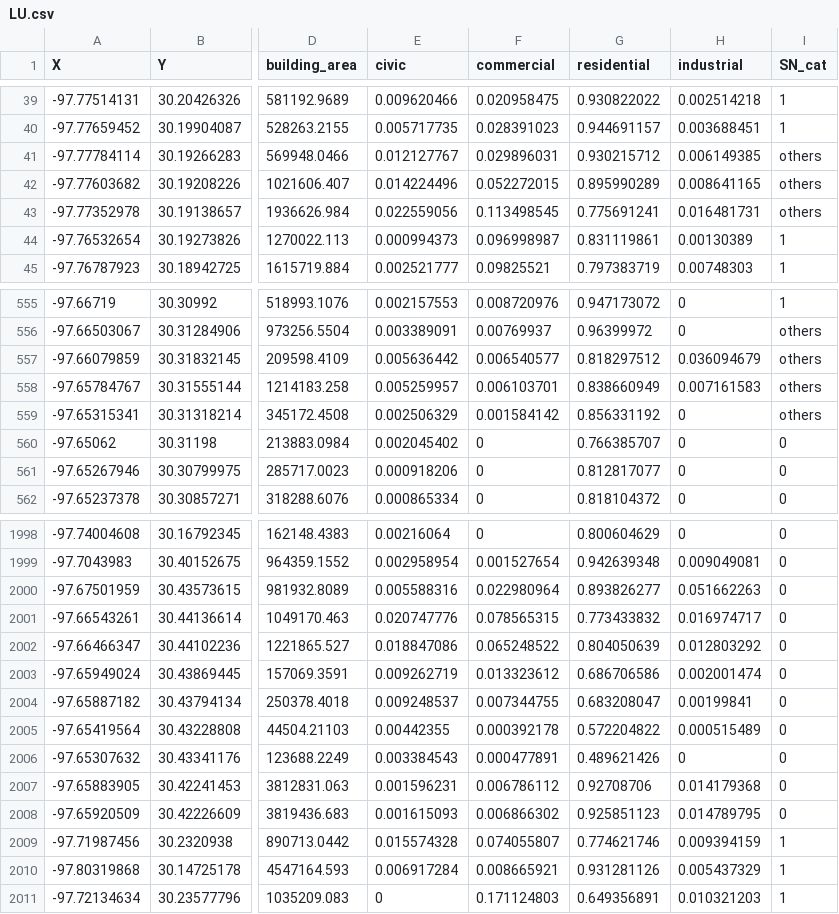
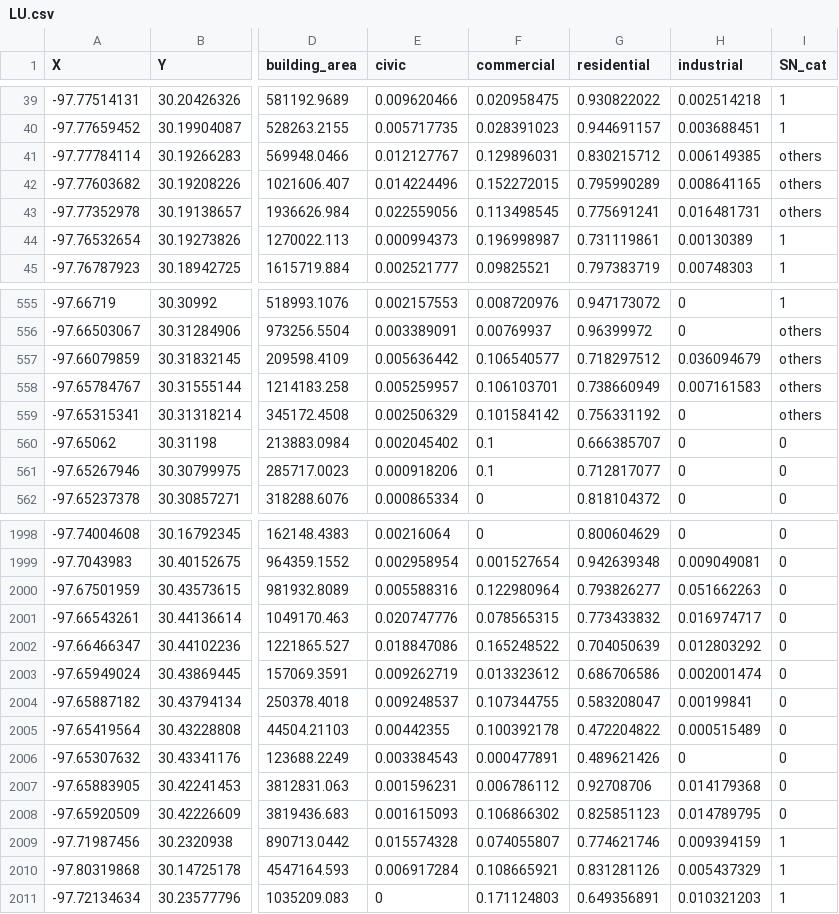
Before and after one commit to cathyxuhyx/MUSA801-Web-App, a CSV file: data/LU.csv, drawn as a sheet; only a part is shown, gaps mark what is left out; the diff covers the shown part only; the diff names each change by its address in the sheet, - before the commit and + after, or states it on an @@ line.

```diff
--- a/data/LU.csv
+++ b/data/LU.csv
-F41 (commercial): 0.029896031
+F41 (commercial): 0.129896031
-G41 (residential): 0.930215712
+G41 (residential): 0.830215712
-F42 (commercial): 0.052272015
+F42 (commercial): 0.152272015
-G42 (residential): 0.895990289
+G42 (residential): 0.795990289
-F44 (commercial): 0.096998987
+F44 (commercial): 0.196998987
-G44 (residential): 0.831119861
+G44 (residential): 0.731119861
-F557 (commercial): 0.006540577
+F557 (commercial): 0.106540577
-G557 (residential): 0.818297512
+G557 (residential): 0.718297512
-F558 (commercial): 0.006103701
+F558 (commercial): 0.106103701
-G558 (residential): 0.838660949
+G558 (residential): 0.738660949
-F559 (commercial): 0.001584142
+F559 (commercial): 0.101584142
-G559 (residential): 0.856331192
+G559 (residential): 0.756331192
-F560:F561 (commercial): 0
+F560:F561 (commercial): 0.1
-G560 (residential): 0.766385707
+G560 (residential): 0.666385707
-G561 (residential): 0.812817077
+G561 (residential): 0.712817077
-F2000 (commercial): 0.022980964
+F2000 (commercial): 0.122980964
-G2000 (residential): 0.893826277
+G2000 (residential): 0.793826277
-F2002 (commercial): 0.065248522
+F2002 (commercial): 0.165248522
-G2002 (residential): 0.804050639
+G2002 (residential): 0.704050639
-F2004 (commercial): 0.007344755
+F2004 (commercial): 0.107344755
-G2004 (residential): 0.683208047
+G2004 (residential): 0.583208047
-F2005 (commercial): 0.000392178
+F2005 (commercial): 0.100392178
-G2005 (residential): 0.572204822
+G2005 (residential): 0.472204822
-F2008 (commercial): 0.006866302
+F2008 (commercial): 0.106866302
-G2008 (residential): 0.925851123
+G2008 (residential): 0.825851123
-F2010 (commercial): 0.008665921
+F2010 (commercial): 0.108665921
-G2010 (residential): 0.931281126
+G2010 (residential): 0.831281126
```
Also changed, not shown: 148 edited cells elsewhere in this file, data/BA.csv, data/FQ.csv.
